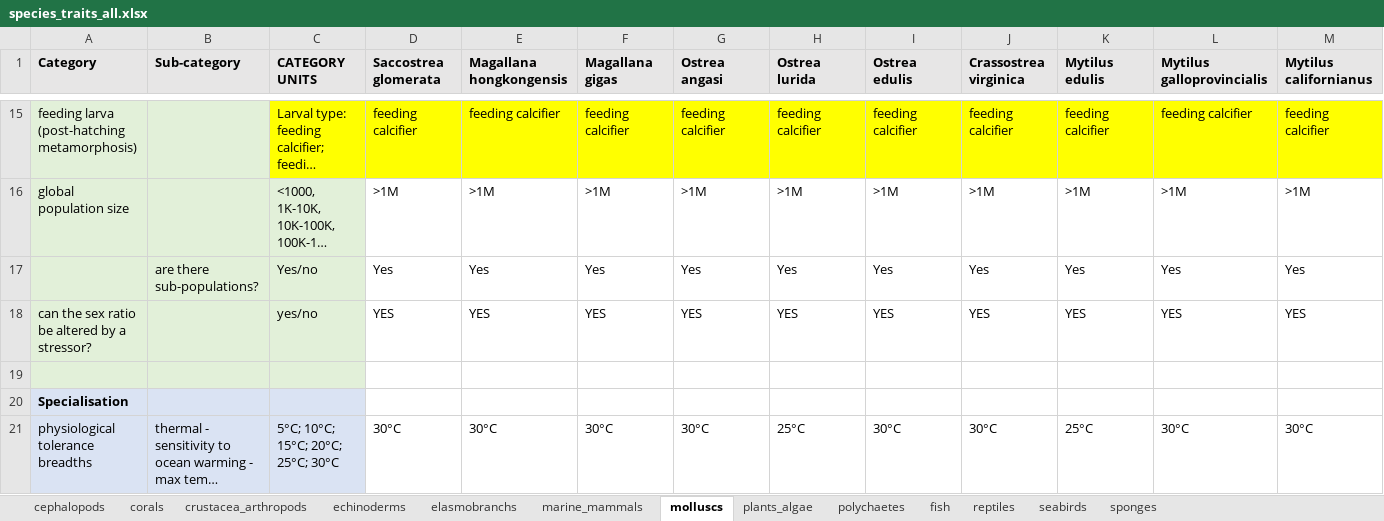
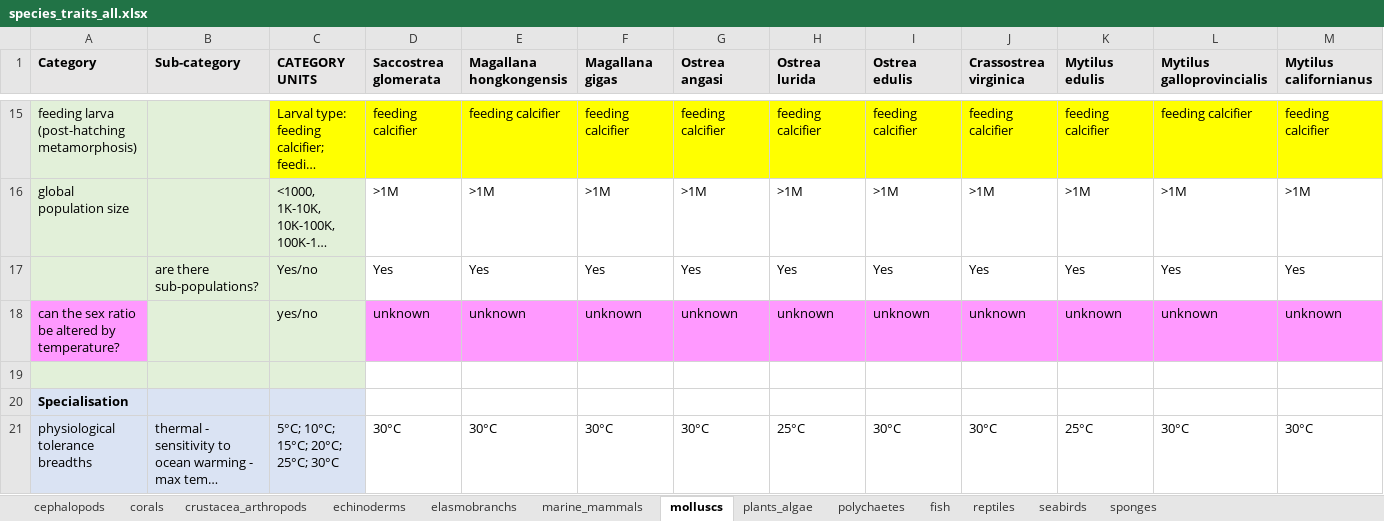
Before and after one commit to mapping-marine-spp-vuln/spp_vuln_framework, an Excel workbook: _raw_data/xlsx/species_traits_all.xlsx, sheet molluscs, drawn as a sheet; only a part is shown, gaps mark what is left out; long unchanged cells end in …; values as stored, in another font and other column widths than the file's, no borders; removed rows and columns are numbered as before the commit, all else as after; rows hold the shown columns only; the diff names each change by its address in the sheet, - before the commit and + after, or states it on an @@ line.

Commit message:
updated species_trait_all and stressor_traits_scored based on convo between Nat and Casey, incl sex ratio and some nudges to have scores better match expert feedback
Former-commit-id: 44a6fc6c3f6e511010ffd15bdf72f093e3cedc45

```diff
--- a/_raw_data/xlsx/species_traits_all.xlsx (sheet molluscs)
+++ b/_raw_data/xlsx/species_traits_all.xlsx (sheet molluscs)
-row 18: can the sex ratio be altered by a stressor? |  | yes/no | YES | YES | YES | YES | YES | YES | YES | YES | YES | YES
+row 18: can the sex ratio be altered by temperature? |  | yes/no | unknown | unknown | unknown | unknown | unknown | unknown | unknown | unknown | unknown | unknown
```
Also changed, not shown: sheet polychaetes, sheet reptiles, sheet crustacea_arthropods, sheet elasmobranchs, sheet fish, sheet seabirds, 6 more sheets, _raw_data/xlsx/stressors_traits_scored.xlsx, 3 other files.
